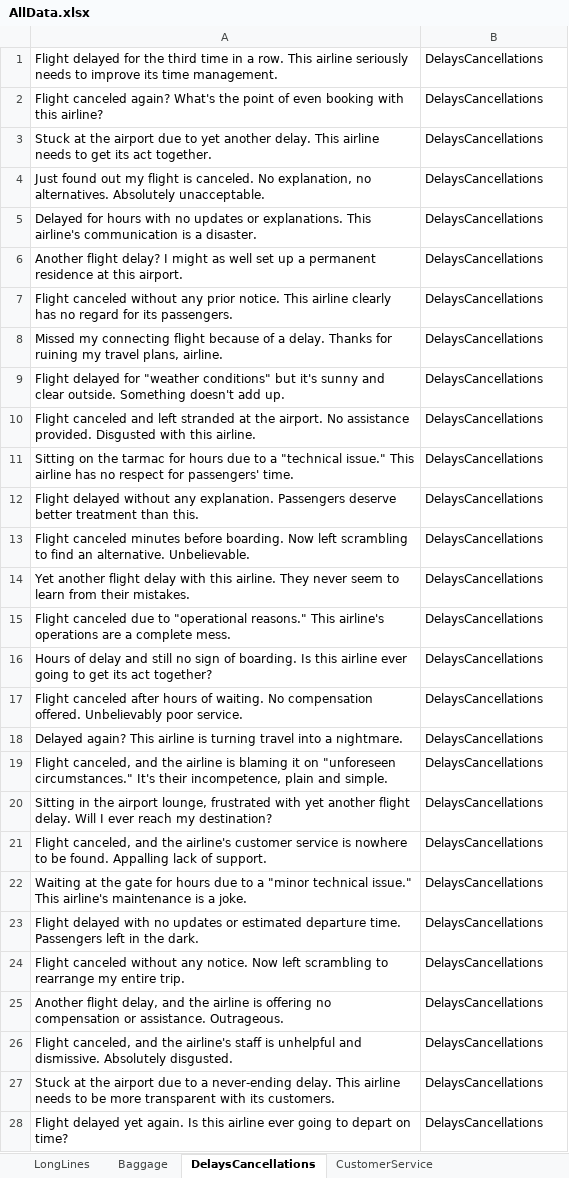
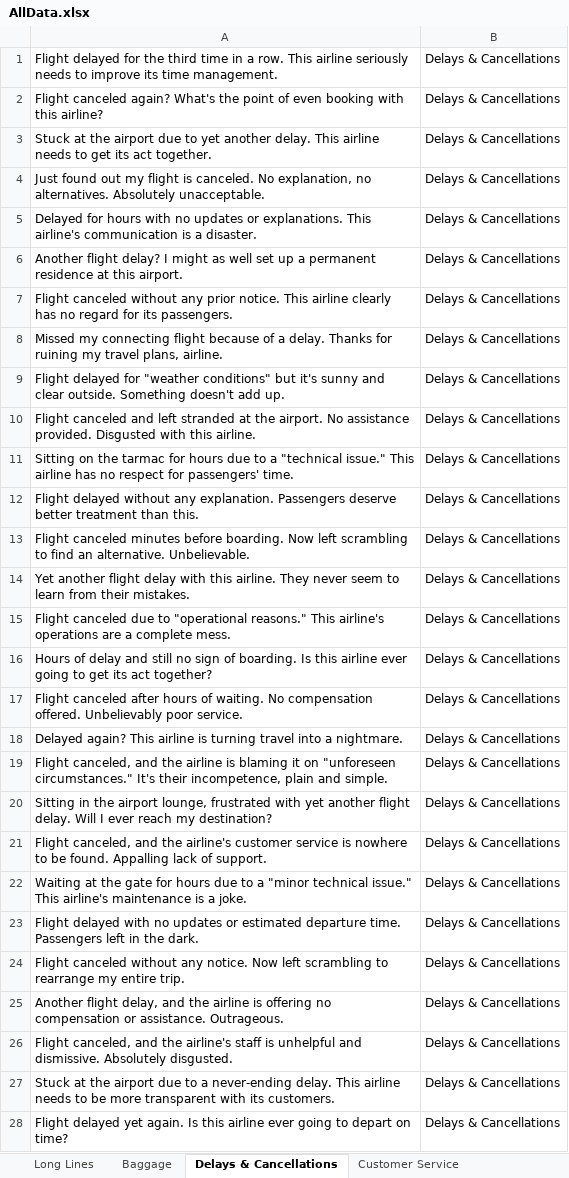
Before and after one commit to borna03/Data_Challange_1, an Excel workbook: Classification/ClassificationData/AllData.xlsx, sheet Delays & Cancellations, drawn as a sheet; only a part is shown; values as stored, in another font and other column widths than the file's, no borders; the diff covers the shown part only; the diff names each change by its address in the sheet, - before the commit and + after, or states it on an @@ line.

```diff
--- a/Classification/ClassificationData/AllData.xlsx (sheet Delays & Cancellations)
+++ b/Classification/ClassificationData/AllData.xlsx (sheet Delays & Cancellations)
-sheet tab: LongLines
+sheet tab: Long Lines
-sheet tab: DelaysCancellations
+sheet tab: Delays & Cancellations
-sheet tab: CustomerService
+sheet tab: Customer Service
-B1:B28: DelaysCancellations
+B1:B28: Delays & Cancellations
```
Also changed, not shown: 179 edited cells elsewhere in this sheet, sheet Long Lines, sheet Ticket Prices & Discounts, sheet Customer Service, sheet Booking & Reservation, sheet Flight Experience, sheet Ticket Refunds, 1 more sheet, other sheet tabs, 3 other files.
